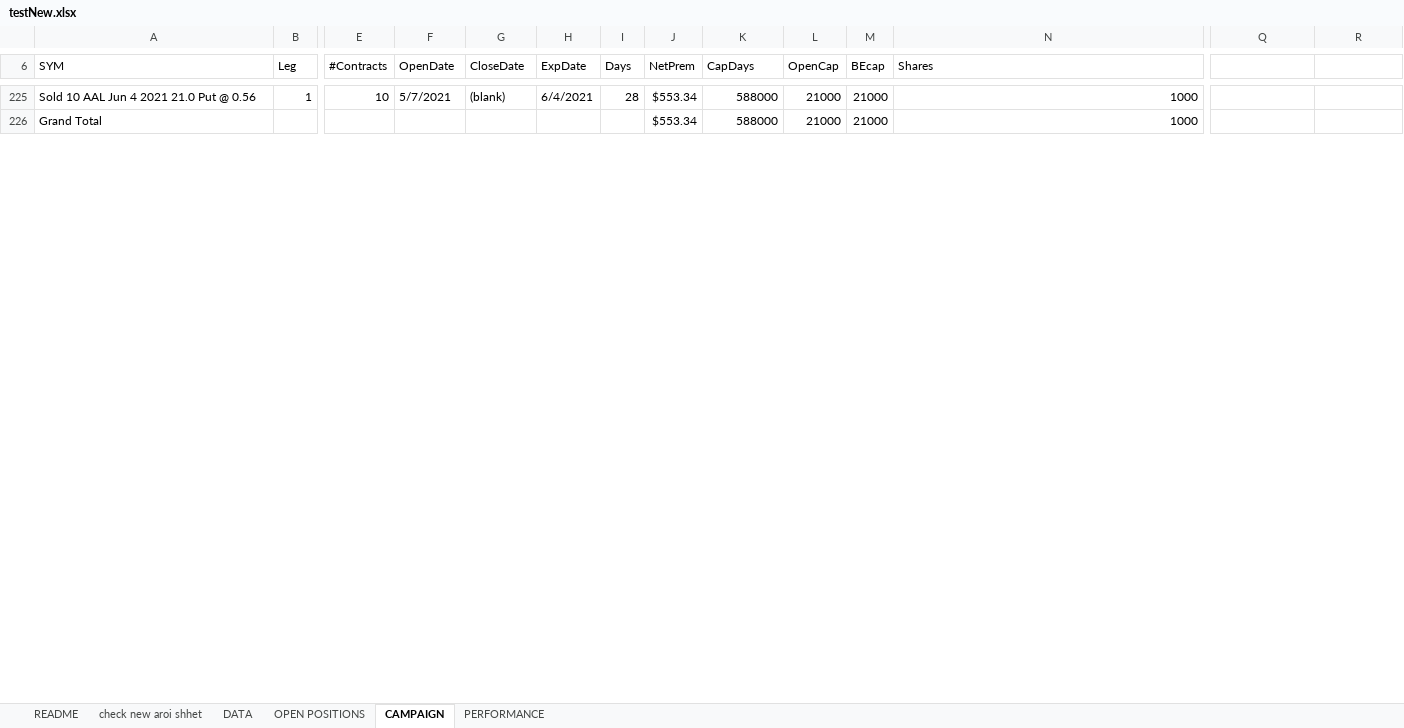
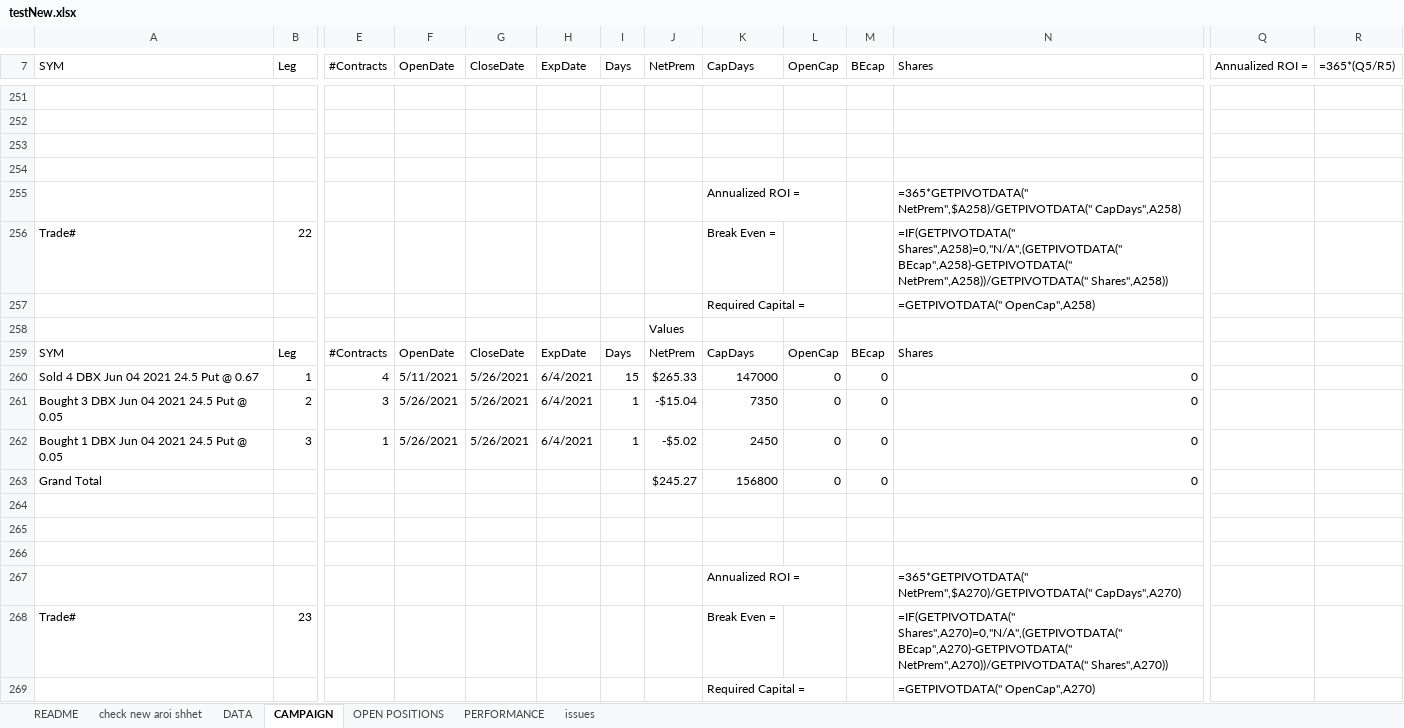
Before and after one commit to kjustin2/tradeManager, an Excel workbook: testNew.xlsx, sheet CAMPAIGN, drawn as a sheet; only a part is shown, gaps mark what is left out; values as stored, in another font and other column widths than the file's, no cell formats; formulas without a stored value are shown as written; addresses are those after the commit; rows hold the shown columns only; the diff covers the shown part only; the diff names each change by its address in the sheet, - before the commit and + after, or states it on an @@ line.

Commit message:
Updated duplicate open premium addition, added 0 to day in ask formula

```diff
--- a/testNew.xlsx (sheet CAMPAIGN)
+++ b/testNew.xlsx (sheet CAMPAIGN)
+sheet tab: issues
@@ sheet tab order changed: README | check new aroi shhet | DATA | CAMPAIGN | OPEN POSITIONS | PERFORMANCE | issues @@
-Q7: (empty)
+Q7: Annualized ROI =
-R7: (empty)
+R7: =365*(Q5/R5)
-row 251: Sold 10 AAL Jun 4 2021 21.0 Put @ 0.56 | 1 | 10 | 5/7/2021 | (blank) | 6/4/2021 | 28 | $553.34 | 588000 | 21000 | 21000 | 1000
+row 251: (empty)
-row 252: Grand Total |  |  |  |  |  |  | $553.34 | 588000 | 21000 | 21000 | 1000
+row 252: (empty)
+row 253: (empty)
+row 254: (empty)
+row 255:  |  |  |  |  |  |  |  | Annualized ROI = |  |  | =365*GETPIVOTDATA(" NetPrem",$A258)/GETPIVOTDATA(" CapDays",A258)
+row 256: Trade# | 22 |  |  |  |  |  |  | Break Even = |  |  | =IF(GETPIVOTDATA(" Shares",A258)=0,"N/A",(GETPIVOTDATA(" BEcap",A258)-GETPIVOTDATA(" NetPrem",A258))/GETPIVOTDATA(" Shares",A258))
+row 257:  |  |  |  |  |  |  |  | Required Capital = |  |  | =GETPIVOTDATA(" OpenCap",A258)
+row 258:  |  |  |  |  |  |  | Values
+row 259: SYM | Leg | #Contracts | OpenDate | CloseDate | ExpDate | Days | NetPrem | CapDays | OpenCap | BEcap | Shares
+row 260: Sold 4 DBX Jun 04 2021 24.5 Put @ 0.67 | 1 | 4 | 5/11/2021 | 5/26/2021 | 6/4/2021 | 15 | $265.33 | 147000 | 0 | 0 | 0
+row 261: Bought 3 DBX Jun 04 2021 24.5 Put @ 0.05 | 2 | 3 | 5/26/2021 | 5/26/2021 | 6/4/2021 | 1 | -$15.04 | 7350 | 0 | 0 | 0
+row 262: Bought 1 DBX Jun 04 2021 24.5 Put @ 0.05 | 3 | 1 | 5/26/2021 | 5/26/2021 | 6/4/2021 | 1 | -$5.02 | 2450 | 0 | 0 | 0
+row 263: Grand Total |  |  |  |  |  |  | $245.27 | 156800 | 0 | 0 | 0
+row 264: (empty)
+row 265: (empty)
+row 266: (empty)
+row 267:  |  |  |  |  |  |  |  | Annualized ROI = |  |  | =365*GETPIVOTDATA(" NetPrem",$A270)/GETPIVOTDATA(" CapDays",A270)
+row 268: Trade# | 23 |  |  |  |  |  |  | Break Even = |  |  | =IF(GETPIVOTDATA(" Shares",A270)=0,"N/A",(GETPIVOTDATA(" BEcap",A270)-GETPIVOTDATA(" NetPrem",A270))/GETPIVOTDATA(" Shares",A270))
+row 269:  |  |  |  |  |  |  |  | Required Capital = |  |  | =GETPIVOTDATA(" OpenCap",A270)
```
Also changed, not shown: 296 added rows, 30 removed rows, 1 moved row and 158 edited cells elsewhere in this sheet, sheet DATA, sheet check new aroi shhet, sheet OPEN POSITIONS, sheet PERFORMANCE, cell formats, 6 other files.
